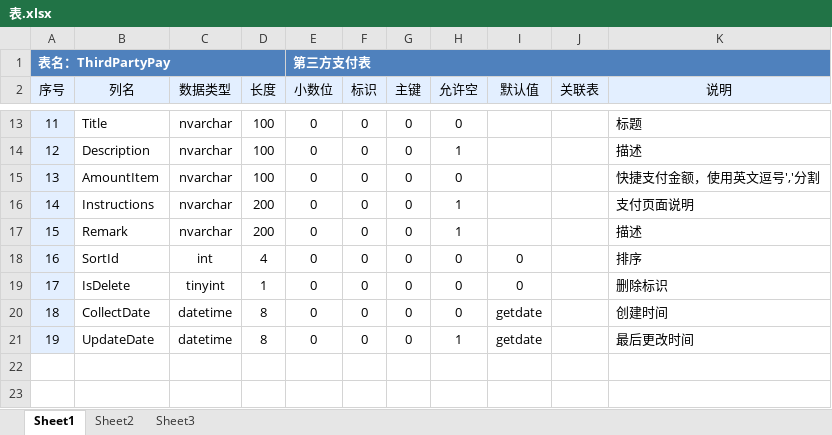
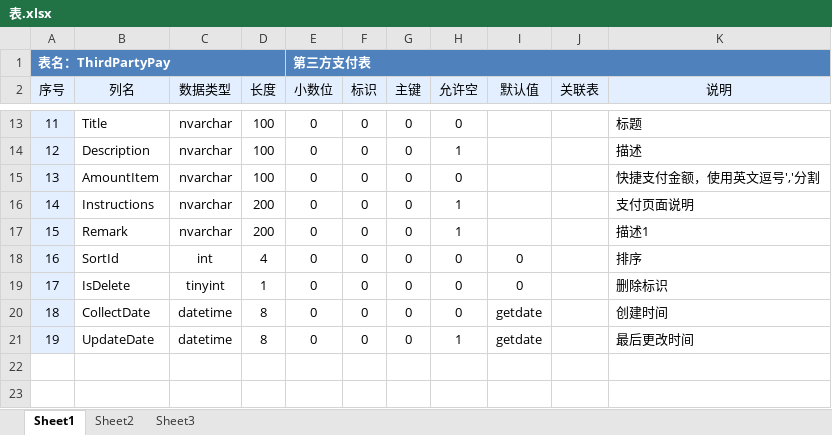
Before and after one commit to 731935670/myGit, an Excel workbook: 表.xlsx, sheet Sheet1, drawn as a sheet; only a part is shown, gaps mark what is left out; values as stored, in another font and other column widths than the file's, no borders; the diff names each change by its address in the sheet, - before the commit and + after, or states it on an @@ line.

Commit message:
0000

```diff
--- a/表.xlsx (sheet Sheet1)
+++ b/表.xlsx (sheet Sheet1)
-K17 (说明): 描述
+K17 (说明): 描述1
```
